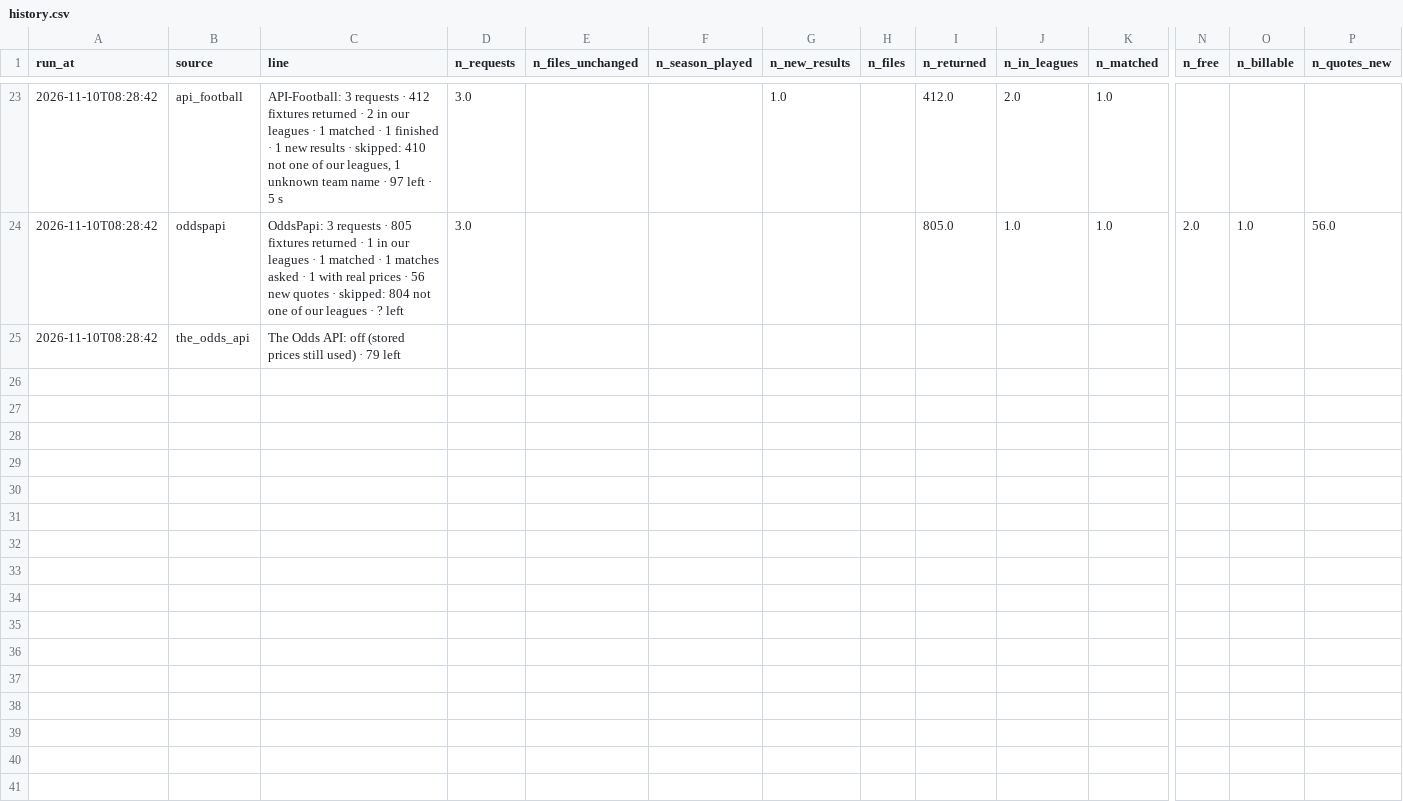
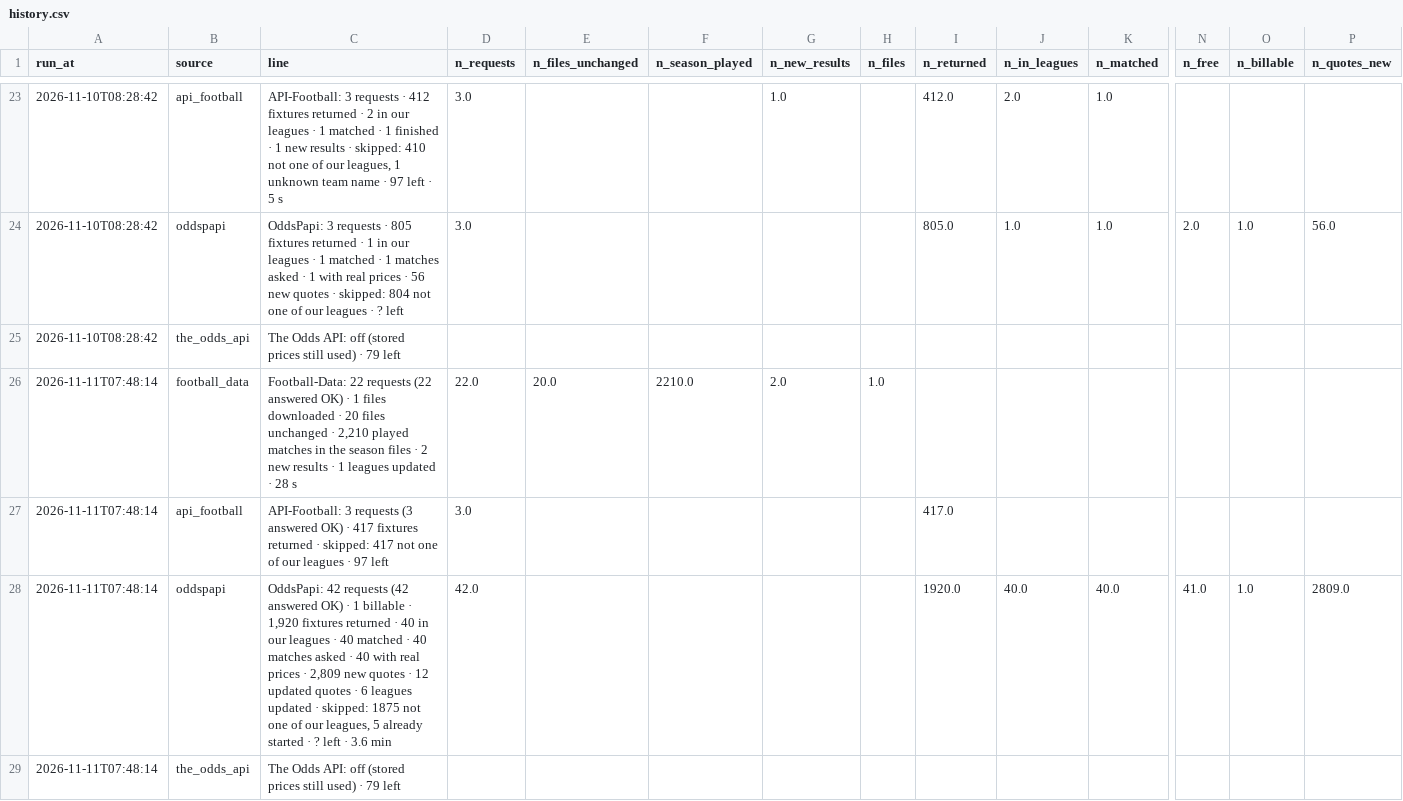
Before and after one commit to Andrew2014812/PredictionSystem, a CSV file: local_data/api/diagnostics/history.csv, drawn as a sheet; only a part is shown, gaps mark what is left out; rows hold the shown columns only; the diff names each change by its address in the sheet, - before the commit and + after, or states it on an @@ line.

```diff
--- a/local_data/api/diagnostics/history.csv
+++ b/local_data/api/diagnostics/history.csv
+row 26: 2026-11-11T07:48:14 | football_data | Football-Data: 22 requests (22 answered OK) · 1 files downloaded · 20 files unchanged · 2,210 played matches in the season files · 2 new results · 1 leagues updated · 28 s | 22.0 | 20.0 | 2210.0 | 2.0 | 1.0
+row 27: 2026-11-11T07:48:14 | api_football | API-Football: 3 requests (3 answered OK) · 417 fixtures returned · skipped: 417 not one of our leagues · 97 left | 3.0 |  |  |  |  | 417.0
+row 28: 2026-11-11T07:48:14 | oddspapi | OddsPapi: 42 requests (42 answered OK) · 1 billable · 1,920 fixtures returned · 40 in our leagues · 40 matched · 40 matches asked · 40 with real prices · 2,809 new quotes · 12 updated quotes · 6 leagues updated · skipped: 1875 not one of our leagues, 5 already started · ? left · 3.6 min | 42.0 |  |  |  |  | 1920.0 | 40.0 | 40.0 | 41.0 | 1.0 | 2809.0
+row 29: 2026-11-11T07:48:14 | the_odds_api | The Odds API: off (stored prices still used) · 79 left
```
Also changed, not shown: local_data/results/2627/SP2.csv, 20 other files.
